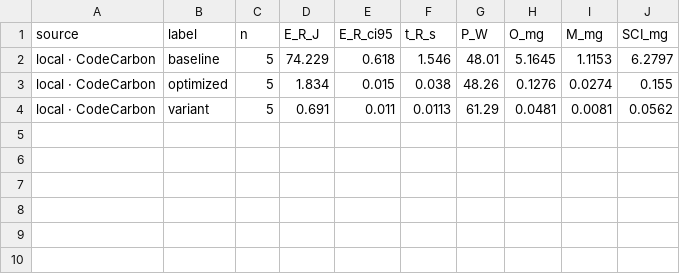
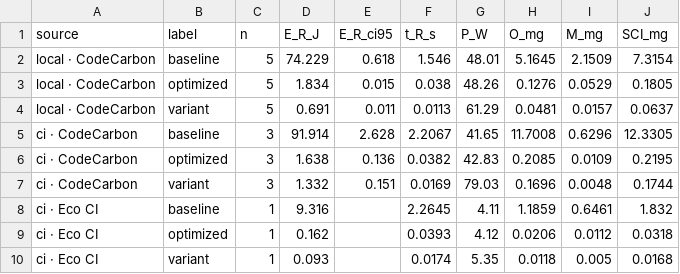
Before and after one commit to KorniienkoMaksym/ci-lab-variant5, a CSV file: pr6/results/summary.csv, drawn as a sheet.

```diff
--- a/pr6/results/summary.csv
+++ b/pr6/results/summary.csv
@@ -1,4 +1,10 @@
 source,label,n,E_R_J,E_R_ci95,t_R_s,P_W,O_mg,M_mg,SCI_mg
-local · CodeCarbon,baseline,5,74.229,0.618,1.546,48.01,5.1645,1.1153,6.2797
-local · CodeCarbon,optimized,5,1.834,0.015,0.038,48.26,0.1276,0.0274,0.155
-local · CodeCarbon,variant,5,0.691,0.011,0.0113,61.29,0.0481,0.0081,0.0562
+local · CodeCarbon,baseline,5,74.229,0.618,1.546,48.01,5.1645,2.1509,7.3154
+local · CodeCarbon,optimized,5,1.834,0.015,0.038,48.26,0.1276,0.0529,0.1805
+local · CodeCarbon,variant,5,0.691,0.011,0.0113,61.29,0.0481,0.0157,0.0637
+ci · CodeCarbon,baseline,3,91.914,2.628,2.2067,41.65,11.7008,0.6296,12.3305
+ci · CodeCarbon,optimized,3,1.638,0.136,0.0382,42.83,0.2085,0.0109,0.2195
+ci · CodeCarbon,variant,3,1.332,0.151,0.0169,79.03,0.1696,0.0048,0.1744
+ci · Eco CI,baseline,1,9.316,,2.2645,4.11,1.1859,0.6461,1.832
+ci · Eco CI,optimized,1,0.162,,0.0393,4.12,0.0206,0.0112,0.0318
+ci · Eco CI,variant,1,0.093,,0.0174,5.35,0.0118,0.005,0.0168
```
Also changed, not shown: 5 other files.
